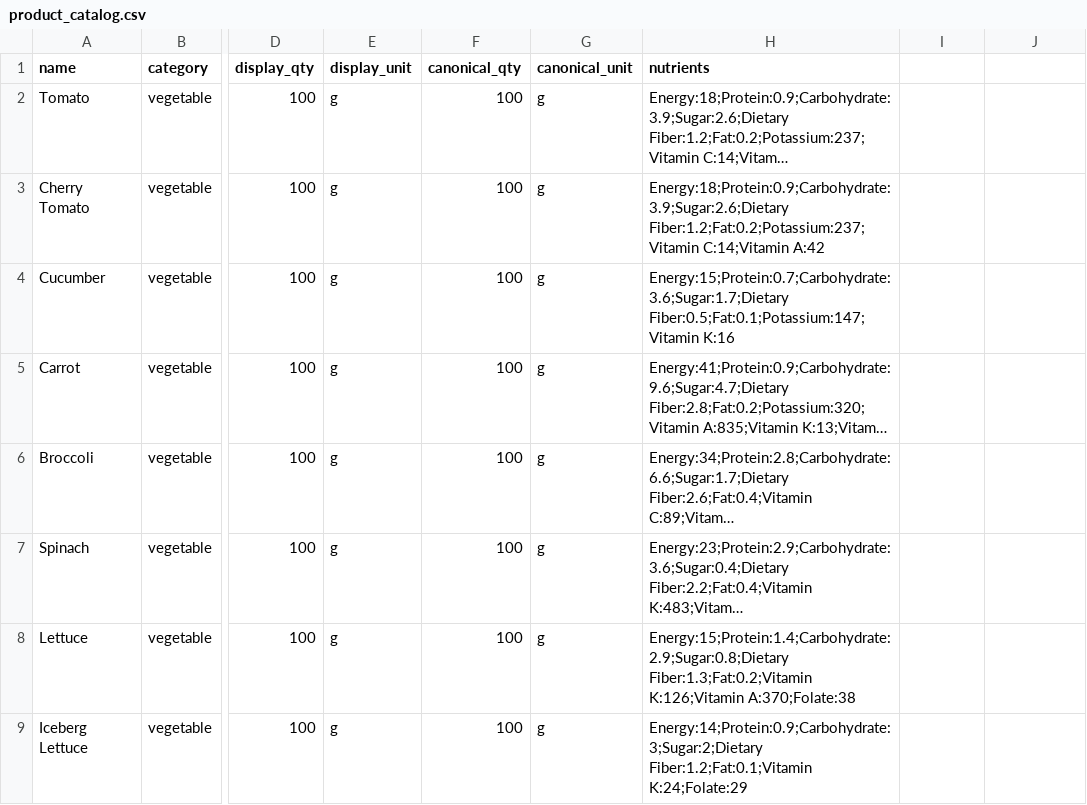
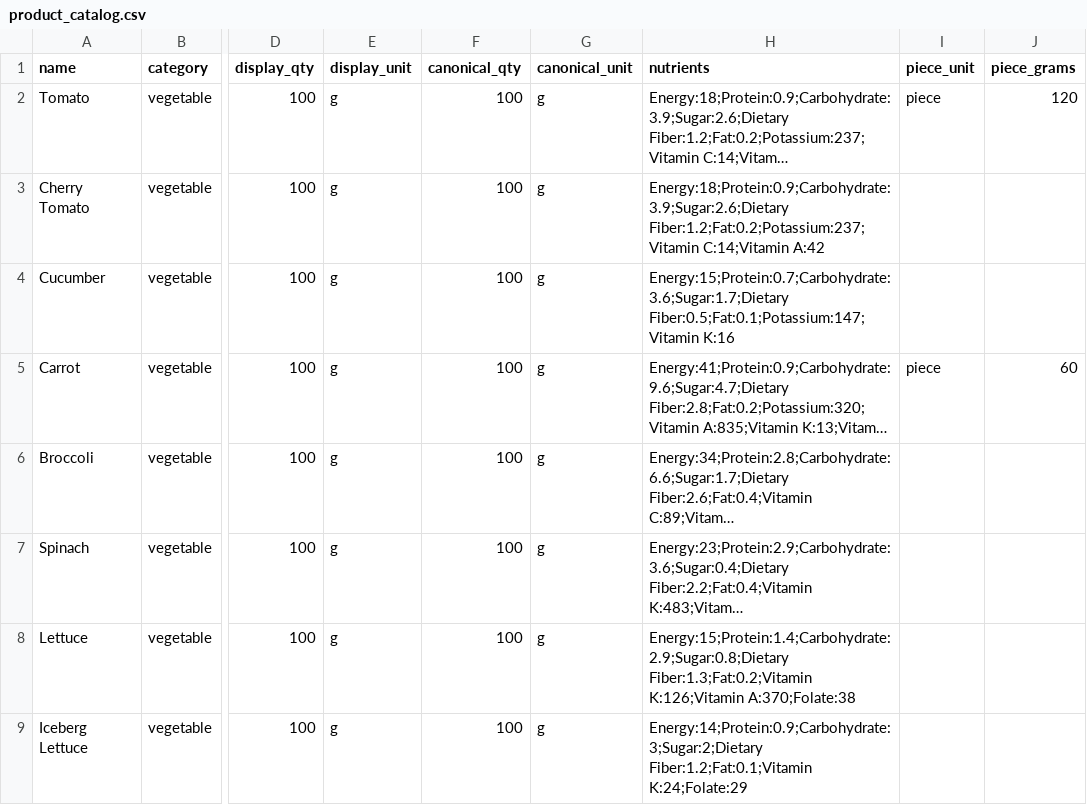
Before and after one commit to aerohit/TrackEverything, a CSV file: db/product_catalog.csv, drawn as a sheet; only a part is shown, gaps mark what is left out; long unchanged cells end in …; the diff covers the shown part only; the diff names each change by its address in the sheet, - before the commit and + after, or states it on an @@ line.

```diff
--- a/db/product_catalog.csv
+++ b/db/product_catalog.csv
-I1: (empty)
+I1: piece_unit
-J1: (empty)
+J1: piece_grams
-I2 (piece_unit): (empty)
+I2 (piece_unit): piece
-J2 (piece_grams): (empty)
+J2 (piece_grams): 120
-I5 (piece_unit): (empty)
+I5 (piece_unit): piece
-J5 (piece_grams): (empty)
+J5 (piece_grams): 60
```
Also changed, not shown: 58 edited cells elsewhere in this file, 4 other files.
